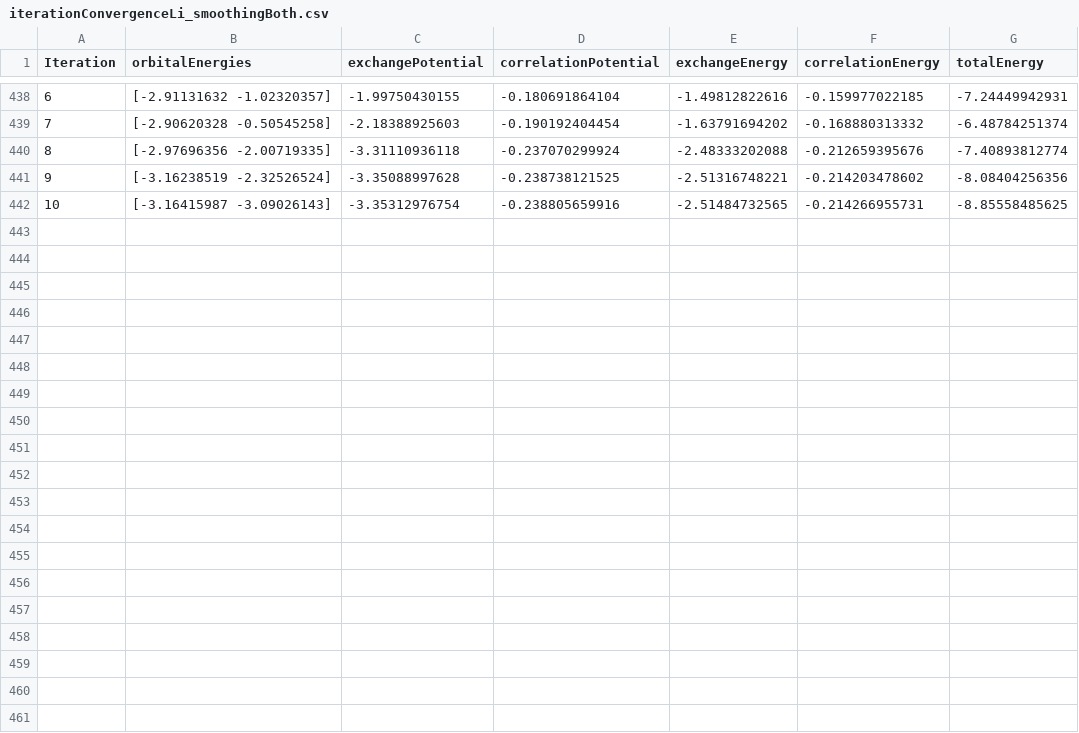
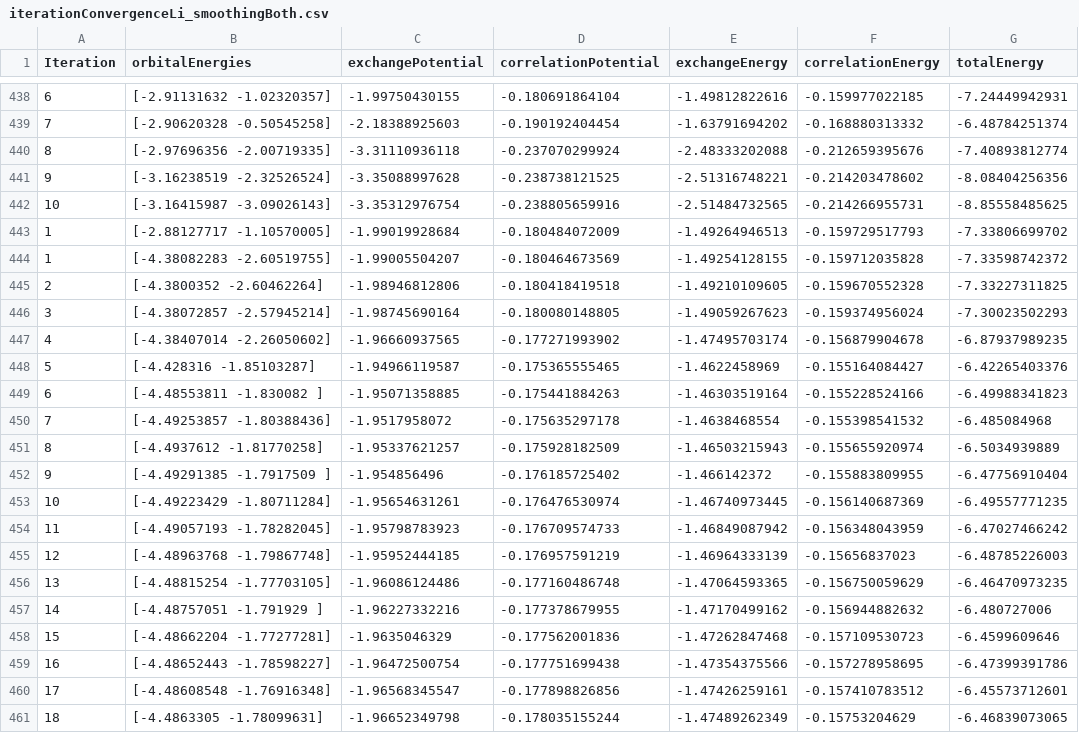
Before and after one commit to njvaughn/Treecode-Accelerated-Green-Iteration, a CSV file: 3D-GreenIterations/adaptiveMesh/KohnShamTests/iterationConvergenceLi_smoothingBoth.csv, drawn as a sheet; only a part is shown, gaps mark what is left out; the diff covers the shown part only.

Commit message:
Working for Li using gauge shift.  Next generalize to any # of orbitals

```diff
--- a/3D-GreenIterations/adaptiveMesh/KohnShamTests/iterationConvergenceLi_smoothingBoth.csv
+++ b/3D-GreenIterations/adaptiveMesh/KohnShamTests/iterationConvergenceLi_smoothingBoth.csv
@@ -442 +442,20 @@ Iteration,orbitalEnergies,exchangePotential,correlationPotential,exchangeEnergy,
 10,[-3.16415987 -3.09026143],-3.35312976754,-0.238805659916,-2.51484732565,-0.214266955731,-8.85558485625
+1,[-2.88127717 -1.10570005],-1.99019928684,-0.180484072009,-1.49264946513,-0.159729517793,-7.33806699702
+1,[-4.38082283 -2.60519755],-1.99005504207,-0.180464673569,-1.49254128155,-0.159712035828,-7.33598742372
+2,[-4.3800352  -2.60462264],-1.98946812806,-0.180418419518,-1.49210109605,-0.159670552328,-7.33227311825
+3,[-4.38072857 -2.57945214],-1.98745690164,-0.180080148805,-1.49059267623,-0.159374956024,-7.30023502293
+4,[-4.38407014 -2.26050602],-1.96660937565,-0.177271993902,-1.47495703174,-0.156879904678,-6.87937989235
+5,[-4.428316   -1.85103287],-1.94966119587,-0.175365555465,-1.4622458969,-0.155164084427,-6.42265403376
+6,[-4.48553811 -1.830082  ],-1.95071358885,-0.175441884263,-1.46303519164,-0.155228524166,-6.49988341823
+7,[-4.49253857 -1.80388436],-1.9517958072,-0.175635297178,-1.4638468554,-0.155398541532,-6.485084968
+8,[-4.4937612  -1.81770258],-1.95337621257,-0.175928182509,-1.46503215943,-0.155655920974,-6.5034939889
+9,[-4.49291385 -1.7917509 ],-1.954856496,-0.176185725402,-1.466142372,-0.155883809955,-6.47756910404
+10,[-4.49223429 -1.80711284],-1.95654631261,-0.176476530974,-1.46740973445,-0.156140687369,-6.49557771235
+11,[-4.49057193 -1.78282045],-1.95798783923,-0.176709574733,-1.46849087942,-0.156348043959,-6.47027466242
+12,[-4.48963768 -1.79867748],-1.95952444185,-0.176957591219,-1.46964333139,-0.15656837023,-6.48785226003
+13,[-4.48815254 -1.77703105],-1.96086124486,-0.177160486748,-1.47064593365,-0.156750059629,-6.46470973235
+14,[-4.48757051 -1.791929  ],-1.96227332216,-0.177378679955,-1.47170499162,-0.156944882632,-6.480727006
+15,[-4.48662204 -1.77277281],-1.9635046329,-0.177562001836,-1.47262847468,-0.157109530723,-6.4599609646
+16,[-4.48652443 -1.78598227],-1.96472500754,-0.177751699438,-1.47354375566,-0.157278958695,-6.47399391786
+17,[-4.48608548 -1.76916348],-1.96568345547,-0.177898826856,-1.47426259161,-0.157410783512,-6.45573712601
+18,[-4.4863305  -1.78099631],-1.96652349798,-0.178035155244,-1.47489262349,-0.15753204629,-6.46839073065
```
Also changed, not shown: 9 added rows elsewhere in this file, 9 other files.
